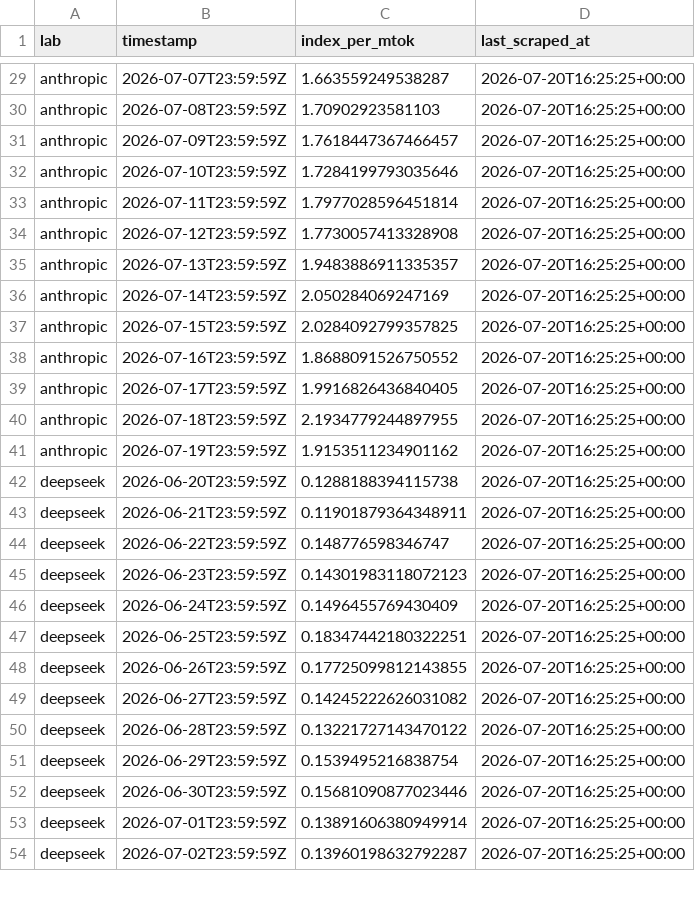
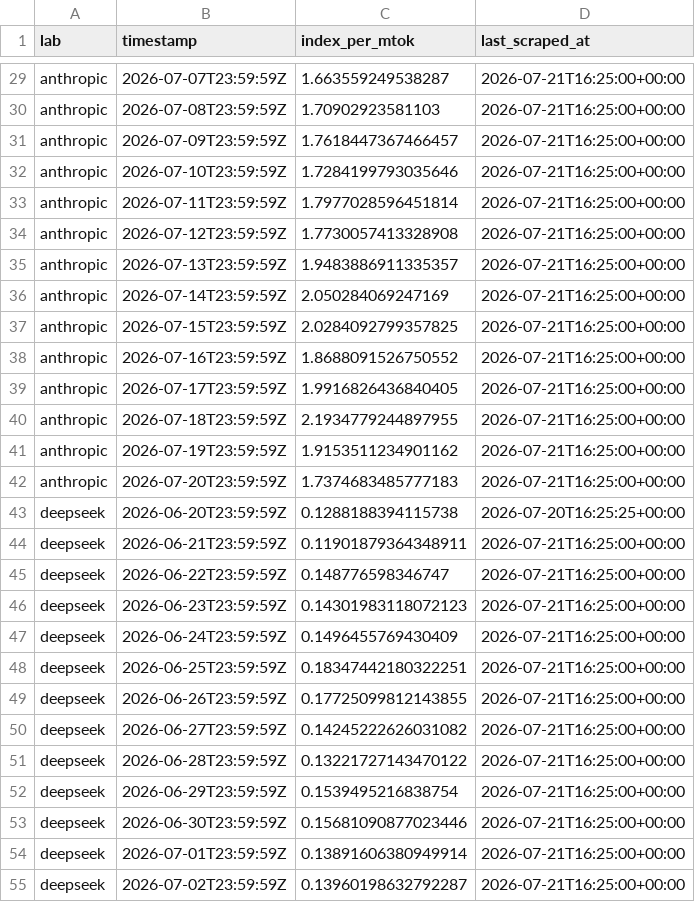
Before and after one commit to sui414/openrouter-pricing-data, a CSV file: data/csv/ornn_token_index.csv, drawn as a sheet; only a part is shown, gaps mark what is left out; addresses are those after the commit; the diff covers the shown part only; the diff names each change by its address in the sheet, - before the commit and + after, or states it on an @@ line.

```diff
--- a/data/csv/ornn_token_index.csv
+++ b/data/csv/ornn_token_index.csv
-D29:D41 (last_scraped_at): 2026-07-20T16:25:25+00:00
+D29:D41 (last_scraped_at): 2026-07-21T16:25:00+00:00
+row 42: anthropic | 2026-07-20T23:59:59Z | 1.7374683485777183 | 2026-07-21T16:25:00+00:00
-D44:D55 (last_scraped_at): 2026-07-20T16:25:25+00:00
+D44:D55 (last_scraped_at): 2026-07-21T16:25:00+00:00
```
Also changed, not shown: 3 added rows and 121 edited cells elsewhere in this file, data/csv/ornn_gpu_index.csv, 12 other files.
